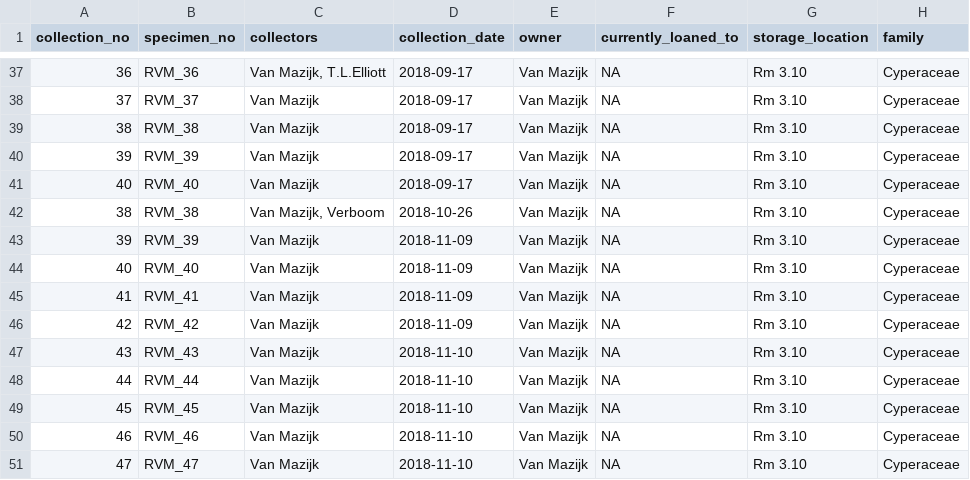
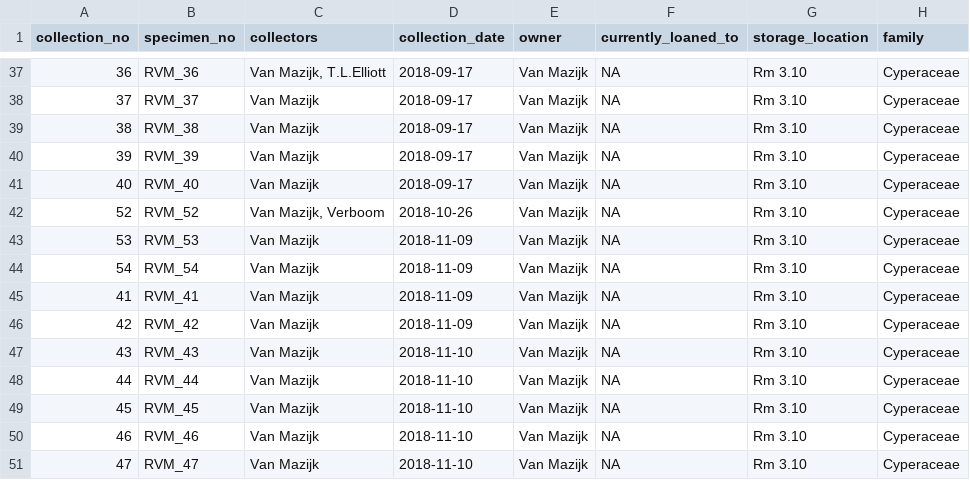
Before and after one commit to rvanmazijk/botanical-collections, a CSV file: botanical-collections_rvm.csv, drawn as a sheet; only a part is shown, gaps mark what is left out; the diff names each change by its address in the sheet, - before the commit and + after, or states it on an @@ line.

Commit message:
Fix collection numbering error part i

```diff
--- a/botanical-collections_rvm.csv
+++ b/botanical-collections_rvm.csv
-A42 (collection_no): 38
+A42 (collection_no): 52
-B42 (specimen_no): RVM_38
+B42 (specimen_no): RVM_52
-A43 (collection_no): 39
+A43 (collection_no): 53
-B43 (specimen_no): RVM_39
+B43 (specimen_no): RVM_53
-A44 (collection_no): 40
+A44 (collection_no): 54
-B44 (specimen_no): RVM_40
+B44 (specimen_no): RVM_54
```
